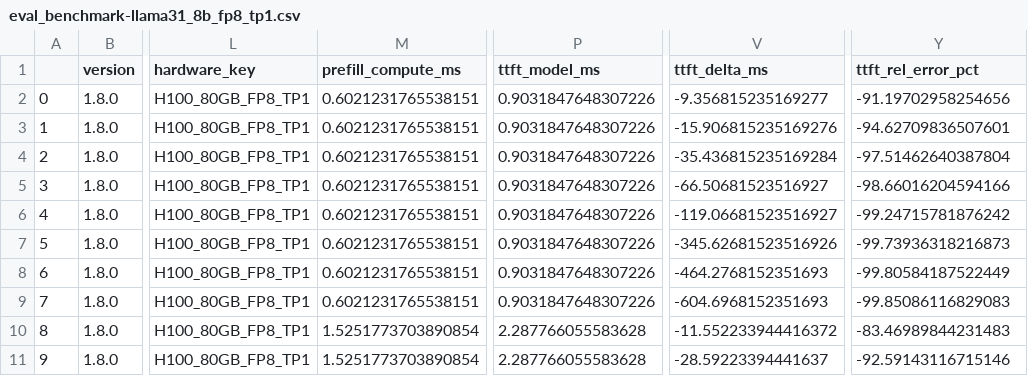
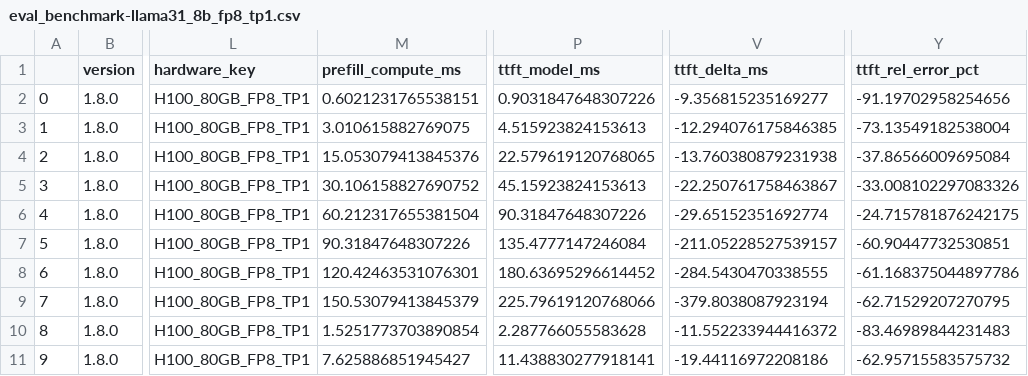
Before and after one commit to zivbeker42/llm-guesstimator, a CSV file: evaluations_results/eval_benchmark-llama31_8b_fp8_tp1.csv, drawn as a sheet; only a part is shown, gaps mark what is left out; the diff covers the shown part only; the diff names each change by its address in the sheet, - before the commit and + after, or states it on an @@ line.

```diff
--- a/evaluations_results/eval_benchmark-llama31_8b_fp8_tp1.csv
+++ b/evaluations_results/eval_benchmark-llama31_8b_fp8_tp1.csv
-M3 (prefill_compute_ms): 0.6021231765538151
+M3 (prefill_compute_ms): 3.010615882769075
-P3 (ttft_model_ms): 0.9031847648307226
+P3 (ttft_model_ms): 4.515923824153613
-V3 (ttft_delta_ms): -15.906815235169276
+V3 (ttft_delta_ms): -12.294076175846385
-Y3 (ttft_rel_error_pct): -94.62709836507601
+Y3 (ttft_rel_error_pct): -73.13549182538004
-M4 (prefill_compute_ms): 0.6021231765538151
+M4 (prefill_compute_ms): 15.053079413845376
-P4 (ttft_model_ms): 0.9031847648307226
+P4 (ttft_model_ms): 22.579619120768065
-V4 (ttft_delta_ms): -35.436815235169284
+V4 (ttft_delta_ms): -13.760380879231938
-Y4 (ttft_rel_error_pct): -97.51462640387804
+Y4 (ttft_rel_error_pct): -37.86566009695084
-M5 (prefill_compute_ms): 0.6021231765538151
+M5 (prefill_compute_ms): 30.106158827690752
-P5 (ttft_model_ms): 0.9031847648307226
+P5 (ttft_model_ms): 45.15923824153613
-V5 (ttft_delta_ms): -66.50681523516927
+V5 (ttft_delta_ms): -22.250761758463867
-Y5 (ttft_rel_error_pct): -98.66016204594166
+Y5 (ttft_rel_error_pct): -33.008102297083326
-M6 (prefill_compute_ms): 0.6021231765538151
+M6 (prefill_compute_ms): 60.212317655381504
-P6 (ttft_model_ms): 0.9031847648307226
+P6 (ttft_model_ms): 90.31847648307226
-V6 (ttft_delta_ms): -119.06681523516927
+V6 (ttft_delta_ms): -29.65152351692774
-Y6 (ttft_rel_error_pct): -99.24715781876242
+Y6 (ttft_rel_error_pct): -24.715781876242175
-M7 (prefill_compute_ms): 0.6021231765538151
+M7 (prefill_compute_ms): 90.31847648307226
-P7 (ttft_model_ms): 0.9031847648307226
+P7 (ttft_model_ms): 135.4777147246084
-V7 (ttft_delta_ms): -345.62681523516926
+V7 (ttft_delta_ms): -211.05228527539157
-Y7 (ttft_rel_error_pct): -99.73936318216873
+Y7 (ttft_rel_error_pct): -60.90447732530851
-M8 (prefill_compute_ms): 0.6021231765538151
+M8 (prefill_compute_ms): 120.42463531076301
-P8 (ttft_model_ms): 0.9031847648307226
+P8 (ttft_model_ms): 180.63695296614452
-V8 (ttft_delta_ms): -464.2768152351693
+V8 (ttft_delta_ms): -284.5430470338555
-Y8 (ttft_rel_error_pct): -99.80584187522449
+Y8 (ttft_rel_error_pct): -61.168375044897786
-M9 (prefill_compute_ms): 0.6021231765538151
+M9 (prefill_compute_ms): 150.53079413845379
-P9 (ttft_model_ms): 0.9031847648307226
+P9 (ttft_model_ms): 225.79619120768066
-V9 (ttft_delta_ms): -604.6968152351693
+V9 (ttft_delta_ms): -379.8038087923194
-Y9 (ttft_rel_error_pct): -99.85086116829083
+Y9 (ttft_rel_error_pct): -62.71529207270795
-M11 (prefill_compute_ms): 1.5251773703890854
+M11 (prefill_compute_ms): 7.625886851945427
-P11 (ttft_model_ms): 2.287766055583628
+P11 (ttft_model_ms): 11.438830277918141
-V11 (ttft_delta_ms): -28.59223394441637
+V11 (ttft_delta_ms): -19.44116972208186
-Y11 (ttft_rel_error_pct): -92.59143116715146
+Y11 (ttft_rel_error_pct): -62.95715583575732
```
Also changed, not shown: 118 edited cells elsewhere in this file, evaluations_results/eval_benchmark-llama33_70b_fp8_tp2.csv, 6 other files.
